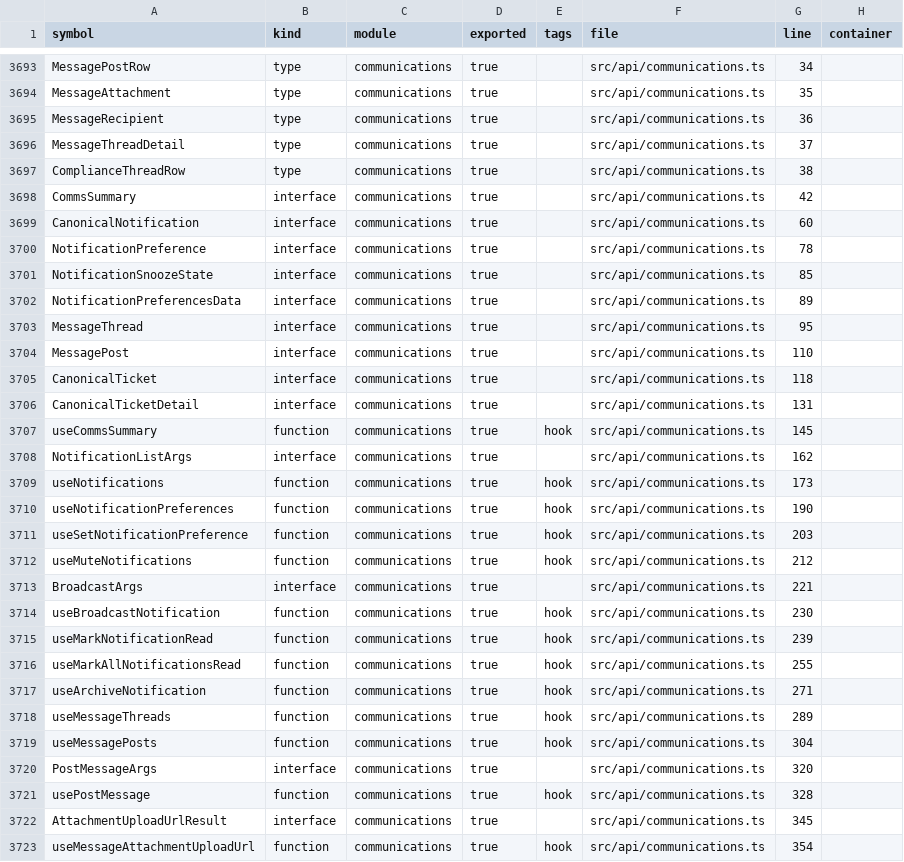
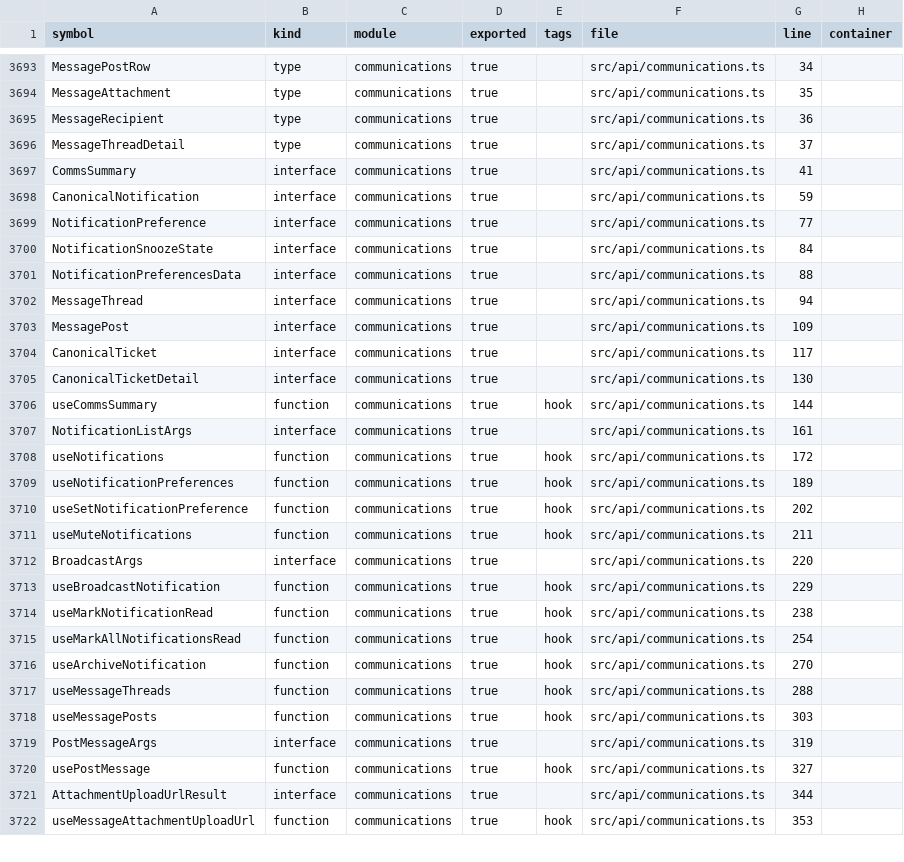
Before and after one commit to storesmarthaven-source/Siommac, a TSV file: docs/generated/SYMBOL_INDEX.tsv, drawn as a sheet; only a part is shown, gaps mark what is left out; the diff covers the shown part only.

```diff
--- a/docs/generated/SYMBOL_INDEX.tsv
+++ b/docs/generated/SYMBOL_INDEX.tsv
@@ -3696,28 +3696,27 @@ MessageRecipient	type	communications	true		src/api/communications.ts	36
 MessageThreadDetail	type	communications	true		src/api/communications.ts	37	
-ComplianceThreadRow	type	communications	true		src/api/communications.ts	38	
-CommsSummary	interface	communications	true		src/api/communications.ts	42	
-CanonicalNotification	interface	communications	true		src/api/communications.ts	60	
-NotificationPreference	interface	communications	true		src/api/communications.ts	78	
-NotificationSnoozeState	interface	communications	true		src/api/communications.ts	85	
-NotificationPreferencesData	interface	communications	true		src/api/communications.ts	89	
-MessageThread	interface	communications	true		src/api/communications.ts	95	
-MessagePost	interface	communications	true		src/api/communications.ts	110	
-CanonicalTicket	interface	communications	true		src/api/communications.ts	118	
-CanonicalTicketDetail	interface	communications	true		src/api/communications.ts	131	
-useCommsSummary	function	communications	true	hook	src/api/communications.ts	145	
-NotificationListArgs	interface	communications	true		src/api/communications.ts	162	
-useNotifications	function	communications	true	hook	src/api/communications.ts	173	
-useNotificationPreferences	function	communications	true	hook	src/api/communications.ts	190	
-useSetNotificationPreference	function	communications	true	hook	src/api/communications.ts	203	
-useMuteNotifications	function	communications	true	hook	src/api/communications.ts	212	
-BroadcastArgs	interface	communications	true		src/api/communications.ts	221	
-useBroadcastNotification	function	communications	true	hook	src/api/communications.ts	230	
-useMarkNotificationRead	function	communications	true	hook	src/api/communications.ts	239	
-useMarkAllNotificationsRead	function	communications	true	hook	src/api/communications.ts	255	
-useArchiveNotification	function	communications	true	hook	src/api/communications.ts	271	
-useMessageThreads	function	communications	true	hook	src/api/communications.ts	289	
-useMessagePosts	function	communications	true	hook	src/api/communications.ts	304	
-PostMessageArgs	interface	communications	true		src/api/communications.ts	320	
-usePostMessage	function	communications	true	hook	src/api/communications.ts	328	
-AttachmentUploadUrlResult	interface	communications	true		src/api/communications.ts	345	
-useMessageAttachmentUploadUrl	function	communications	true	hook	src/api/communications.ts	354	
+CommsSummary	interface	communications	true		src/api/communications.ts	41	
+CanonicalNotification	interface	communications	true		src/api/communications.ts	59	
+NotificationPreference	interface	communications	true		src/api/communications.ts	77	
+NotificationSnoozeState	interface	communications	true		src/api/communications.ts	84	
+NotificationPreferencesData	interface	communications	true		src/api/communications.ts	88	
+MessageThread	interface	communications	true		src/api/communications.ts	94	
+MessagePost	interface	communications	true		src/api/communications.ts	109	
+CanonicalTicket	interface	communications	true		src/api/communications.ts	117	
+CanonicalTicketDetail	interface	communications	true		src/api/communications.ts	130	
+useCommsSummary	function	communications	true	hook	src/api/communications.ts	144	
+NotificationListArgs	interface	communications	true		src/api/communications.ts	161	
+useNotifications	function	communications	true	hook	src/api/communications.ts	172	
+useNotificationPreferences	function	communications	true	hook	src/api/communications.ts	189	
+useSetNotificationPreference	function	communications	true	hook	src/api/communications.ts	202	
+useMuteNotifications	function	communications	true	hook	src/api/communications.ts	211	
+BroadcastArgs	interface	communications	true		src/api/communications.ts	220	
+useBroadcastNotification	function	communications	true	hook	src/api/communications.ts	229	
+useMarkNotificationRead	function	communications	true	hook	src/api/communications.ts	238	
+useMarkAllNotificationsRead	function	communications	true	hook	src/api/communications.ts	254	
+useArchiveNotification	function	communications	true	hook	src/api/communications.ts	270	
+useMessageThreads	function	communications	true	hook	src/api/communications.ts	288	
+useMessagePosts	function	communications	true	hook	src/api/communications.ts	303	
+PostMessageArgs	interface	communications	true		src/api/communications.ts	319	
+usePostMessage	function	communications	true	hook	src/api/communications.ts	327	
+AttachmentUploadUrlResult	interface	communications	true		src/api/communications.ts	344	
+useMessageAttachmentUploadUrl	function	communications	true	hook	src/api/communications.ts	353	
```
Also changed, not shown: 13 removed rows and 45 edited cells elsewhere in this file, 18 other files.
